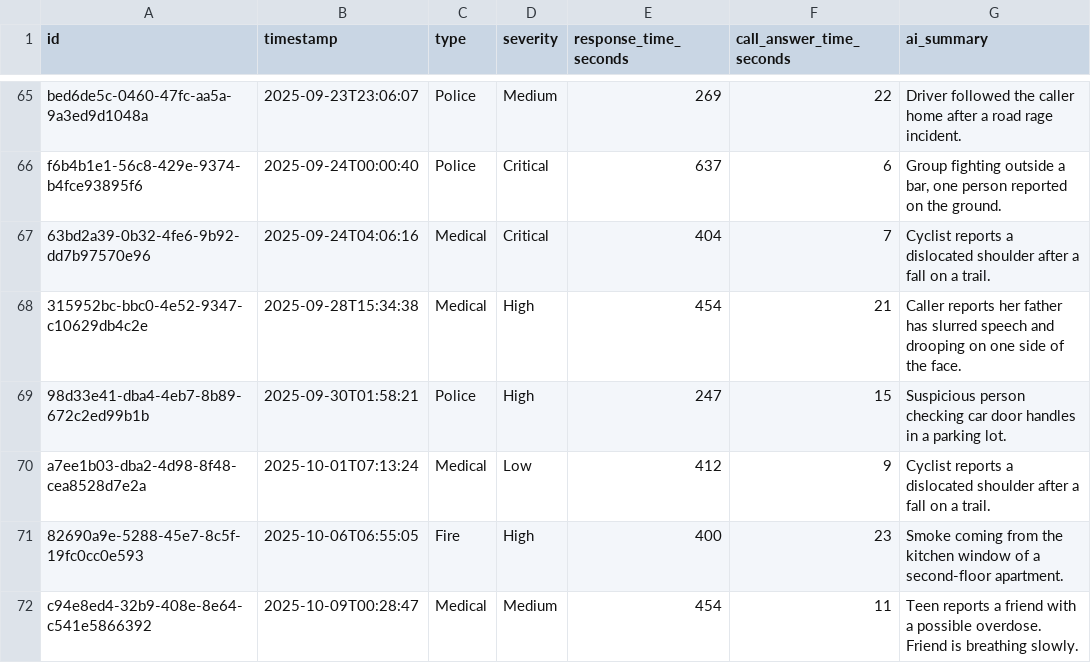
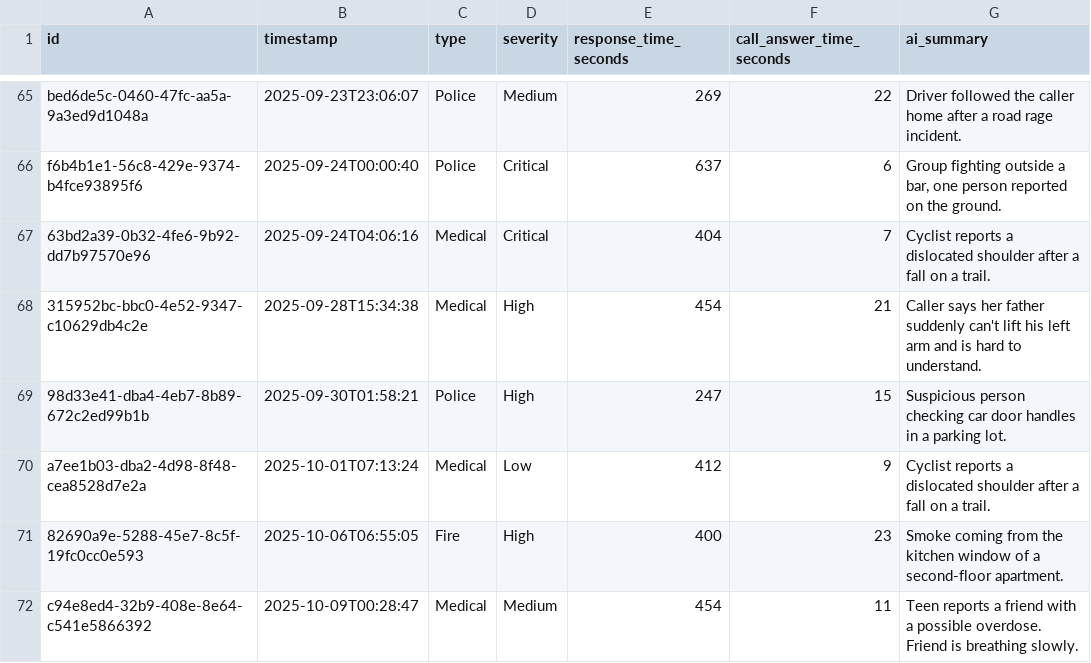
Before and after one commit to michalhanuliak/agency-performance-dashboard, a CSV file: api/data/incidents.csv, drawn as a sheet; only a part is shown, gaps mark what is left out; the diff covers the shown part only.

Commit message:
Rewrite sample data and fixtures from scratch; set MIT license in package.json

```diff
--- a/api/data/incidents.csv
+++ b/api/data/incidents.csv
@@ -67,3 +67,3 @@ f6b4b1e1-56c8-429e-9374-b4fce93895f6,2025-09-24T00:00:40,Police,Critical,637,6,"
 63bd2a39-0b32-4fe6-9b92-dd7b97570e96,2025-09-24T04:06:16,Medical,Critical,404,7,Cyclist reports a dislocated shoulder after a fall on a trail.
-315952bc-bbc0-4e52-9347-c10629db4c2e,2025-09-28T15:34:38,Medical,High,454,21,Caller reports her father has slurred speech and drooping on one side of the face.
+315952bc-bbc0-4e52-9347-c10629db4c2e,2025-09-28T15:34:38,Medical,High,454,21,Caller says her father suddenly can't lift his left arm and is hard to understand.
 98d33e41-dba4-4eb7-8b89-672c2ed99b1b,2025-09-30T01:58:21,Police,High,247,15,Suspicious person checking car door handles in a parking lot.
```
Also changed, not shown: 7 edited cells elsewhere in this file, 5 other files.
